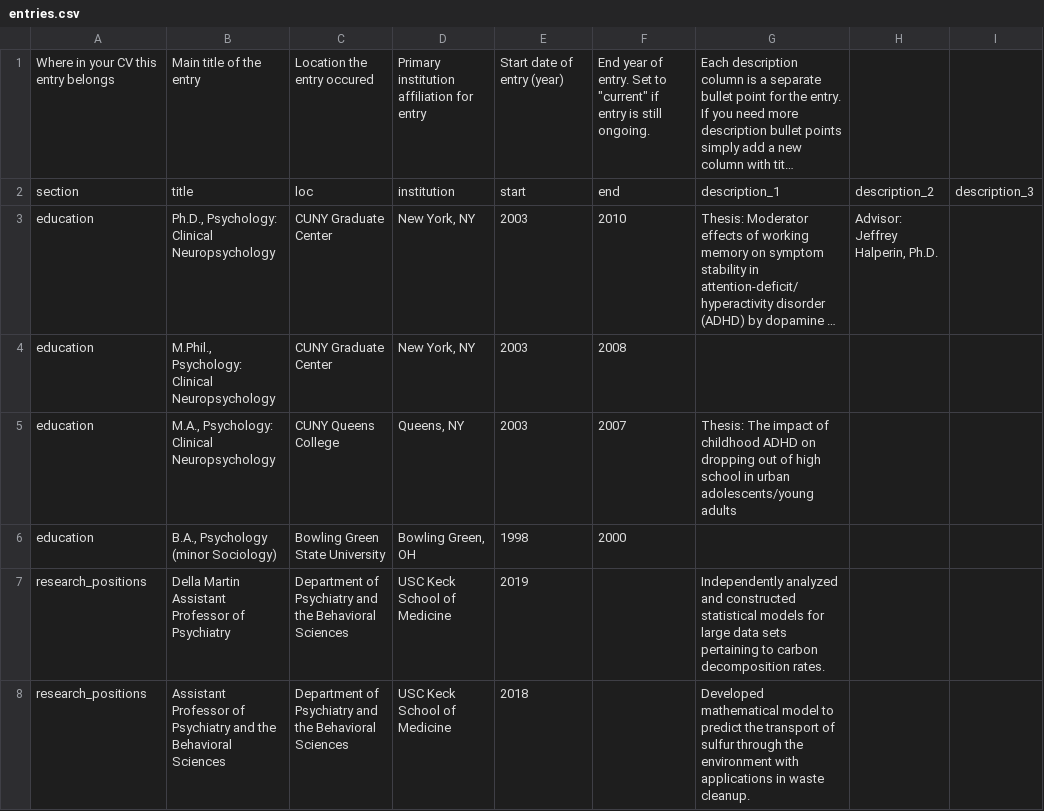
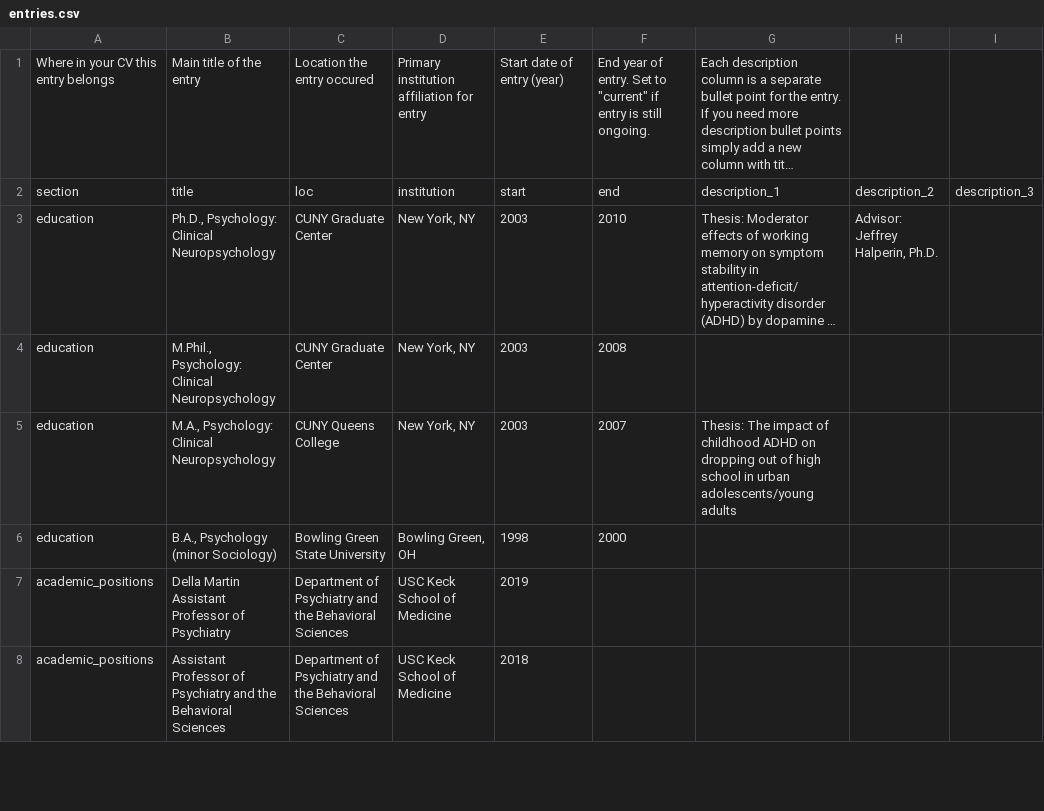
Before and after one commit to brainworkup/cv, a CSV file: data/entries.csv, drawn as a sheet; only a part is shown; long unchanged cells end in …; the diff covers the shown part only; the diff names each change by its address in the sheet, - before the commit and + after, or states it on an @@ line.

```diff
--- a/data/entries.csv
+++ b/data/entries.csv
-D5: Queens, NY
+D5: New York, NY
-A7:A8: research_positions
+A7:A8: academic_positions
-G7: Independently analyzed and constructed statistical models for large data sets pertaining to carbon decomposition rates.
+G7: (empty)
-G8: Developed mathematical model to predict the transport of sulfur through the environment with applications in waste cleanup.
+G8: (empty)
```
Also changed, not shown: 2 added rows, 2 removed rows and 10 edited cells elsewhere in this file, data/contact_info.csv, data/text_blocks.csv, 28 other files.
